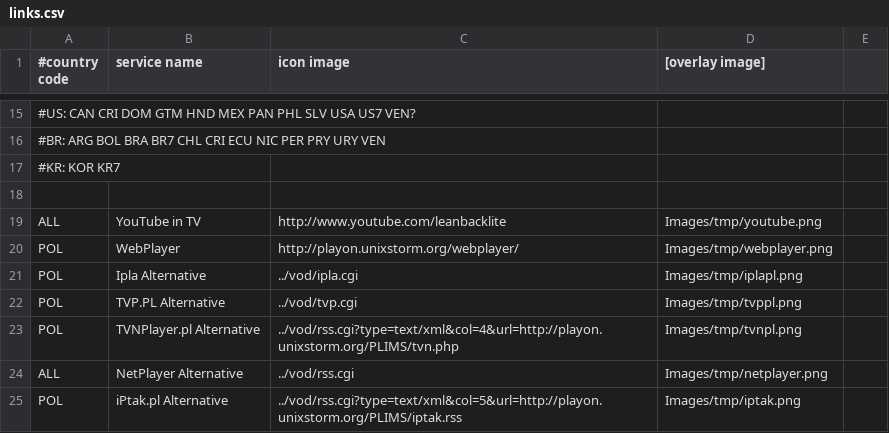
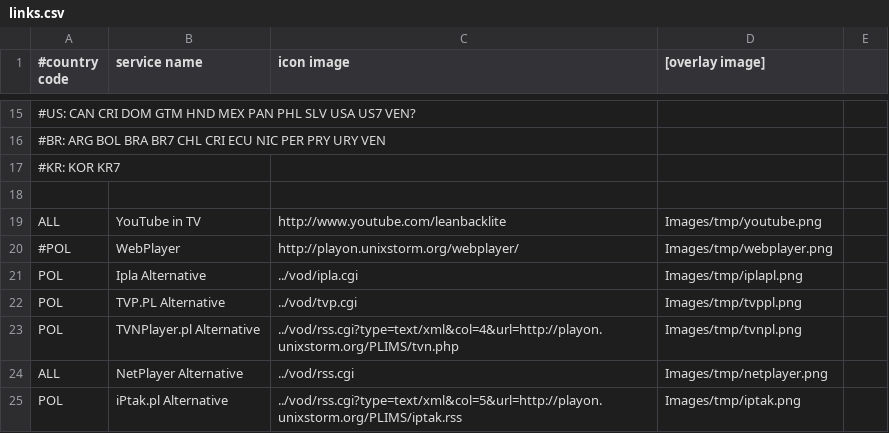
Before and after one commit to openlgtv/lgmod_bcm, a CSV file: OpenLGTV_BCM-src/var/www/browser/links.csv, drawn as a sheet; only a part is shown, gaps mark what is left out.

```diff
--- a/OpenLGTV_BCM-src/var/www/browser/links.csv
+++ b/OpenLGTV_BCM-src/var/www/browser/links.csv
@@ -19,3 +19,3 @@
 ALL|YouTube in TV|http://www.youtube.com/leanbacklite|Images/tmp/youtube.png|
-POL|WebPlayer|http://playon.unixstorm.org/webplayer/|Images/tmp/webplayer.png|
+#POL|WebPlayer|http://playon.unixstorm.org/webplayer/|Images/tmp/webplayer.png|
 POL|Ipla Alternative|../vod/ipla.cgi|Images/tmp/iplapl.png|
```
Also changed, not shown: 1 other file.
